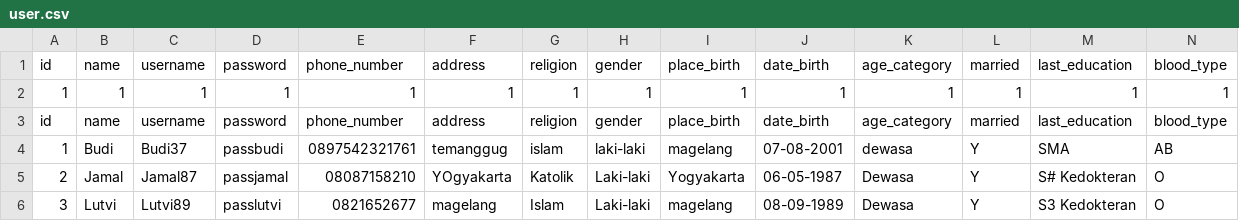
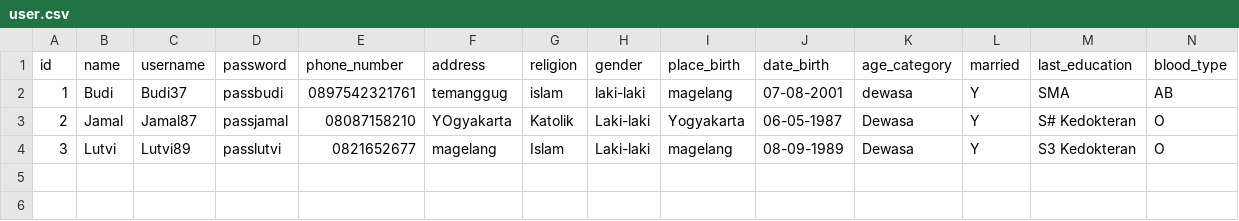
Before and after one commit to akkmlk/python-cli-hospital-app, a CSV file: Database/user.csv, drawn as a sheet; only a part is shown; rows hold the shown columns only; the diff names each change by its address in the sheet, - before the commit and + after, or states it on an @@ line.

```diff
--- a/Database/user.csv
+++ b/Database/user.csv
-row 1: id | name | username | password | phone_number | address | religion | gender | place_birth | date_birth | age_category | married | last_education | blood_type
-row 2: 1 | 1 | 1 | 1 | 1 | 1 | 1 | 1 | 1 | 1 | 1 | 1 | 1 | 1
```
Also changed, not shown: 4 other files.
